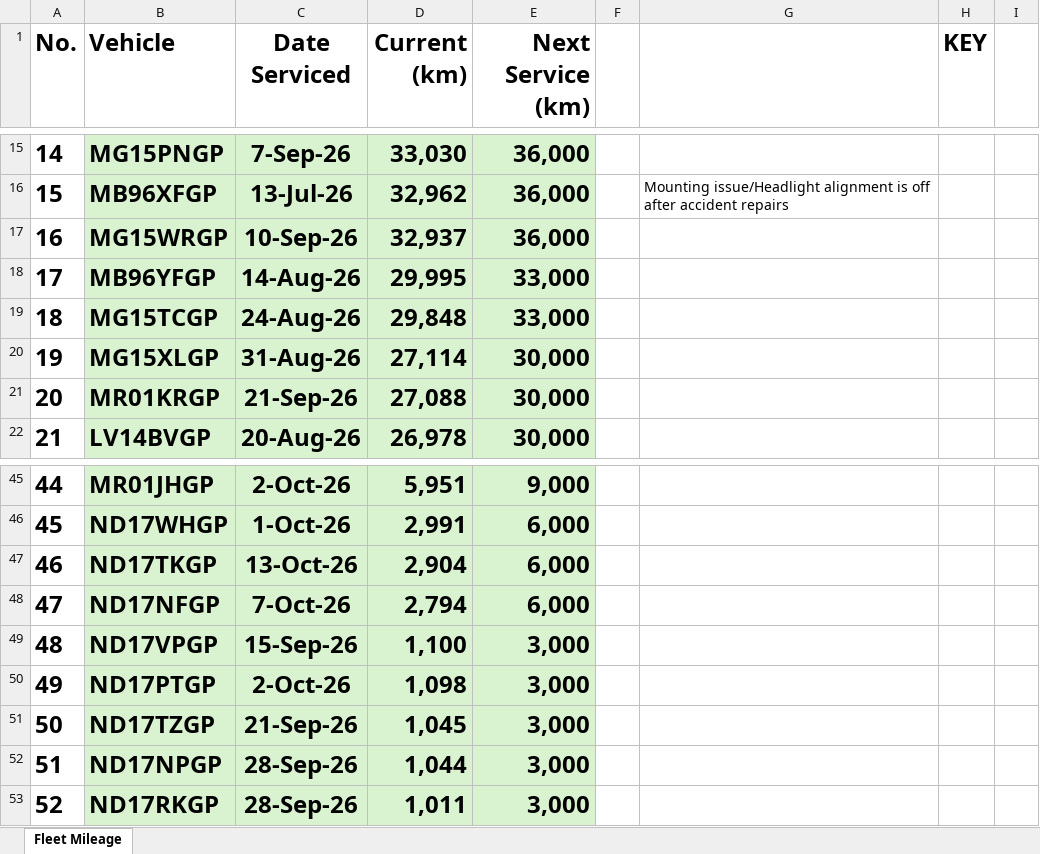
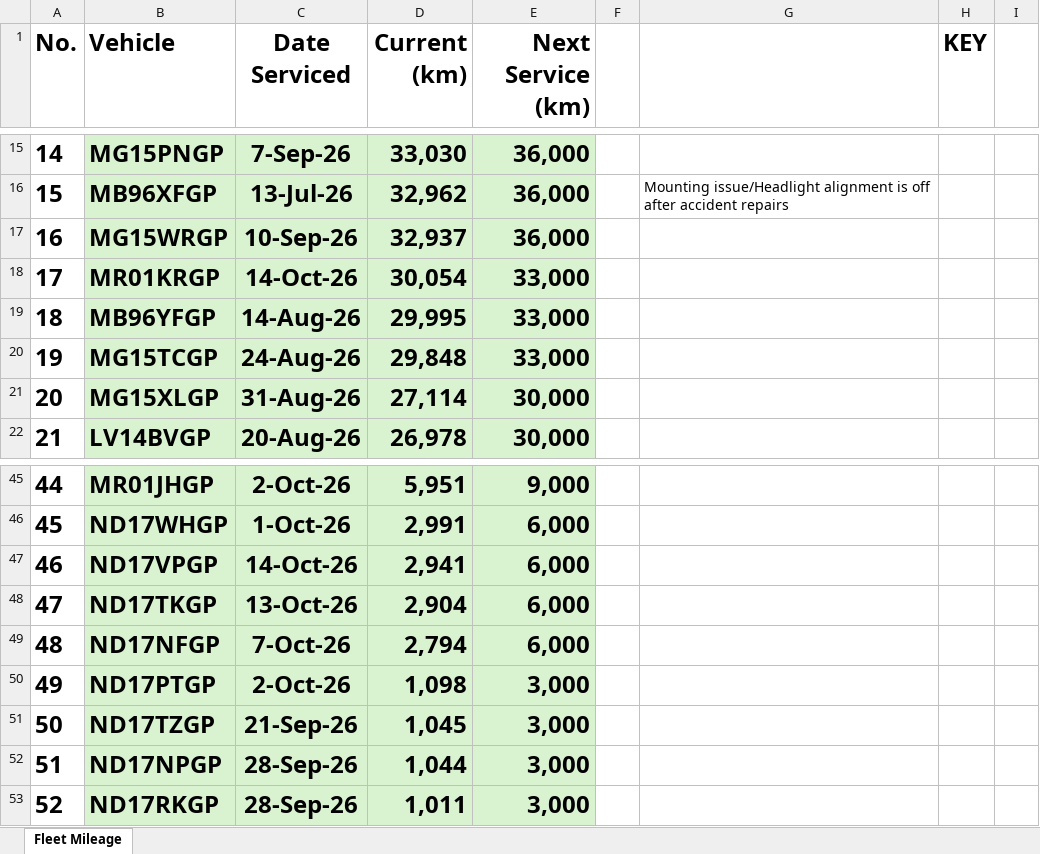
Before and after one commit to cloudlint/MobilityFleet, an Excel workbook: Fleet Mileage.xlsx, sheet Fleet Mileage, drawn as a sheet; only a part is shown, gaps mark what is left out; values as stored, in another font and other column widths than the file's, no borders; removed rows and columns are numbered as before the commit, all else as after; the diff names each change by its address in the sheet, - before the commit and + after, or states it on an @@ line.

```diff
--- a/Fleet Mileage.xlsx (sheet Fleet Mileage)
+++ b/Fleet Mileage.xlsx (sheet Fleet Mileage)
+row 18: 17 | MR01KRGP | 14-Oct-26 | 30,054 | 33,000
@@ column A (No.) renumbered between rows 19 and 49 @@
-row 21: 20 | MR01KRGP | 21-Sep-26 | 27,088 | 30,000
+row 47: 46 | ND17VPGP | 14-Oct-26 | 2,941 | 6,000
-row 49: 48 | ND17VPGP | 15-Sep-26 | 1,100 | 3,000
```
Also changed, not shown: 1 other file.
